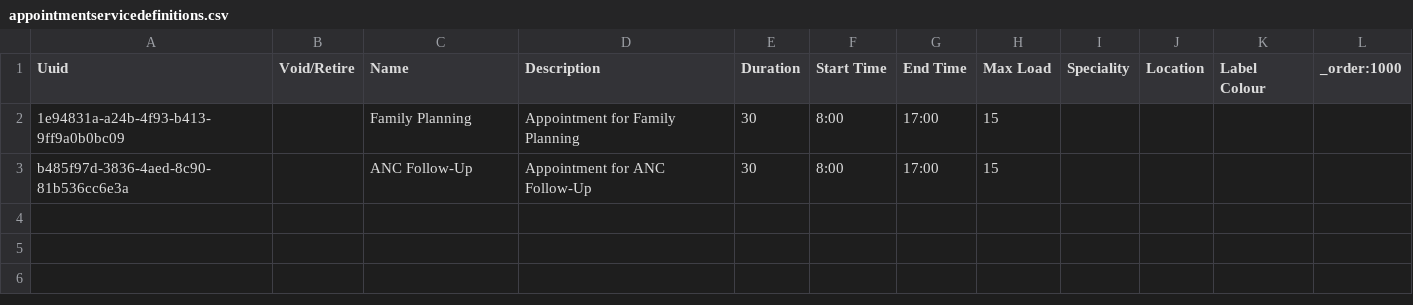
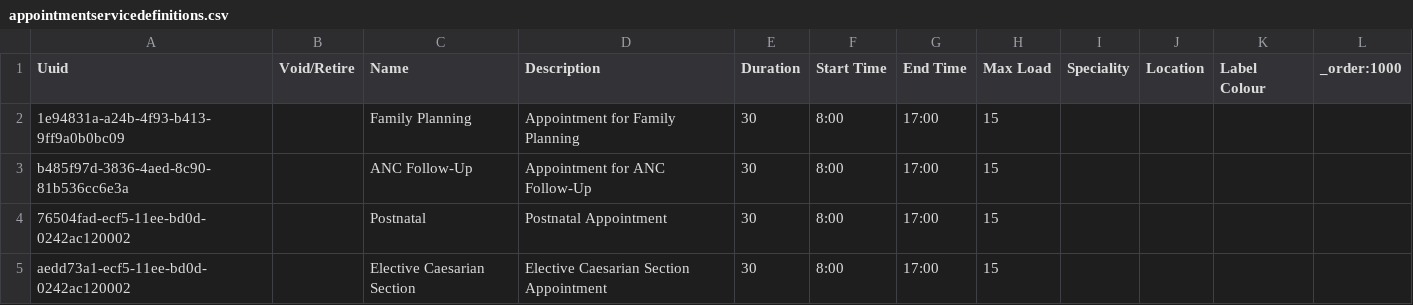
Before and after one commit to chocopiosl/openmrs-configsl, a CSV file: configuration/appointmentservicedefinitions/appointmentservicedefinitions.csv, drawn as a sheet; the diff names each change by its address in the sheet, - before the commit and + after, or states it on an @@ line.

Commit message:
SL-578 - Add Postnatal and Elective Caesarian Section appointment services.

```diff
--- a/configuration/appointmentservicedefinitions/appointmentservicedefinitions.csv
+++ b/configuration/appointmentservicedefinitions/appointmentservicedefinitions.csv
+row 4: 76504fad-ecf5-11ee-bd0d-0242ac120002 |  | Postnatal | Postnatal Appointment | 30 | 8:00 | 17:00 | 15
+row 5: aedd73a1-ecf5-11ee-bd0d-0242ac120002 |  | Elective Caesarian Section | Elective Caesarian Section Appointment | 30 | 8:00 | 17:00 | 15
```
